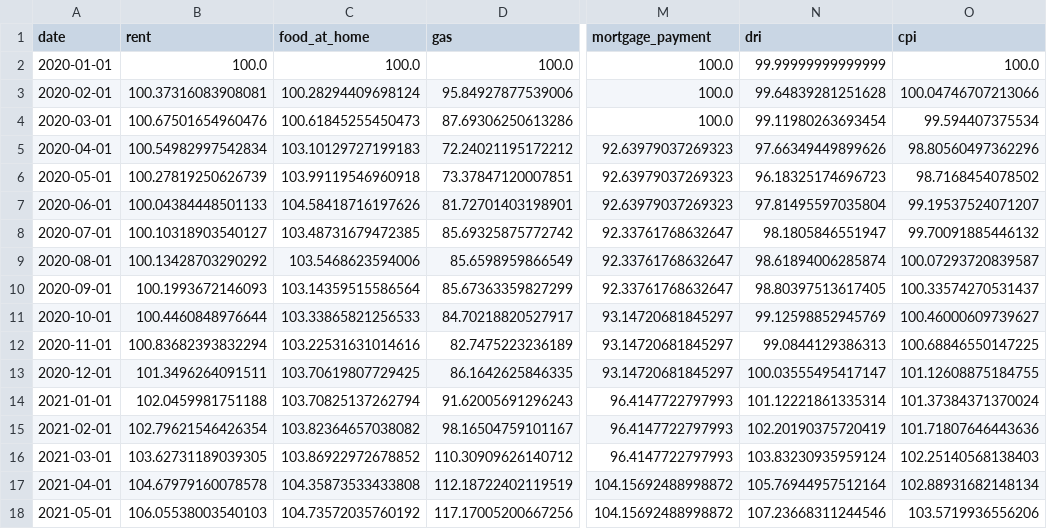
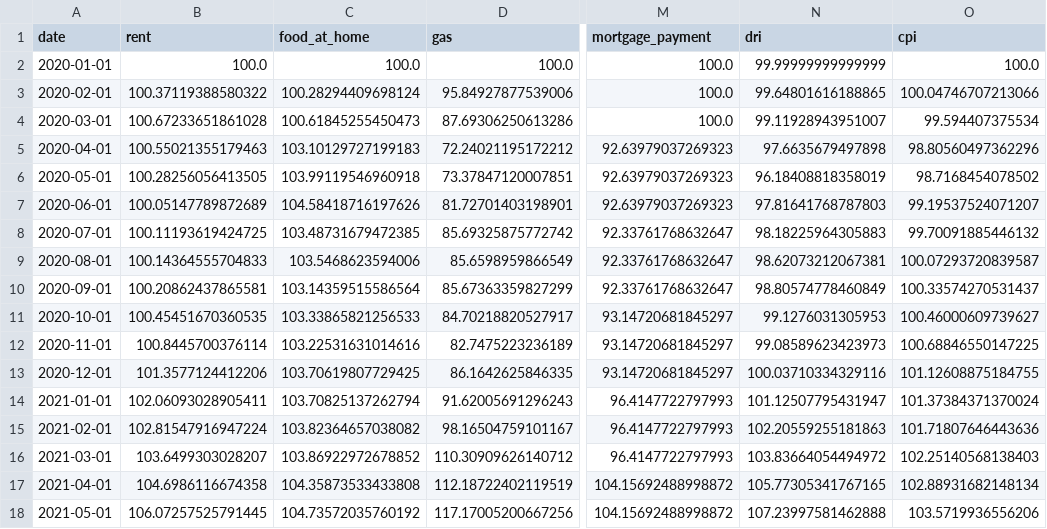
Before and after one commit to ktmensing/dead-reckoning, a CSV file: data/derived/dri_panel.csv, drawn as a sheet; only a part is shown, gaps mark what is left out; the diff covers the shown part only; the diff names each change by its address in the sheet, - before the commit and + after, or states it on an @@ line.

```diff
--- a/data/derived/dri_panel.csv
+++ b/data/derived/dri_panel.csv
-B3 (rent): 100.37316083908081
+B3 (rent): 100.37119388580322
-N3 (dri): 99.64839281251628
+N3 (dri): 99.64801616188865
-B4 (rent): 100.67501654960476
+B4 (rent): 100.67233651861028
-N4 (dri): 99.11980263693454
+N4 (dri): 99.11928943951007
-B5 (rent): 100.54982997542834
+B5 (rent): 100.55021355179463
-N5 (dri): 97.66349449899626
+N5 (dri): 97.6635679497898
-B6 (rent): 100.27819250626739
+B6 (rent): 100.28256056413505
-N6 (dri): 96.18325174696723
+N6 (dri): 96.18408818358019
-B7 (rent): 100.04384448501133
+B7 (rent): 100.05147789872689
-N7 (dri): 97.81495597035804
+N7 (dri): 97.81641768787803
-B8 (rent): 100.10318903540127
+B8 (rent): 100.11193619424725
-N8 (dri): 98.1805846551947
+N8 (dri): 98.18225964305883
-B9 (rent): 100.13428703290292
+B9 (rent): 100.14364555704833
-N9 (dri): 98.61894006285874
+N9 (dri): 98.62073212067381
-B10 (rent): 100.1993672146093
+B10 (rent): 100.20862437865581
-N10 (dri): 98.80397513617405
+N10 (dri): 98.80574778460849
-B11 (rent): 100.4460848976644
+B11 (rent): 100.45451670360535
-N11 (dri): 99.12598852945769
+N11 (dri): 99.1276031305953
-B12 (rent): 100.83682393832294
+B12 (rent): 100.8445700376114
-N12 (dri): 99.0844129386313
+N12 (dri): 99.08589623423973
-B13 (rent): 101.3496264091511
+B13 (rent): 101.3577124412206
-N13 (dri): 100.03555495417147
+N13 (dri): 100.03710334329116
-B14 (rent): 102.0459981751188
+B14 (rent): 102.06093028905411
-N14 (dri): 101.12221861335314
+N14 (dri): 101.12507795431947
-B15 (rent): 102.79621546426354
+B15 (rent): 102.81547916947224
-N15 (dri): 102.20190375720419
+N15 (dri): 102.20559255181863
-B16 (rent): 103.62731189039305
+B16 (rent): 103.6499303028207
-N16 (dri): 103.83230935959124
+N16 (dri): 103.83664054494972
-B17 (rent): 104.67979160078578
+B17 (rent): 104.6986116674358
-N17 (dri): 105.76944957512164
+N17 (dri): 105.77305341767165
-B18 (rent): 106.05538003540103
+B18 (rent): 106.07257525791445
-N18 (dri): 107.23668311244546
+N18 (dri): 107.23997581462888
```
Also changed, not shown: 116 edited cells elsewhere in this file, data/derived/mercury.csv, data/published/dri_component_table.csv, 11 other files.
